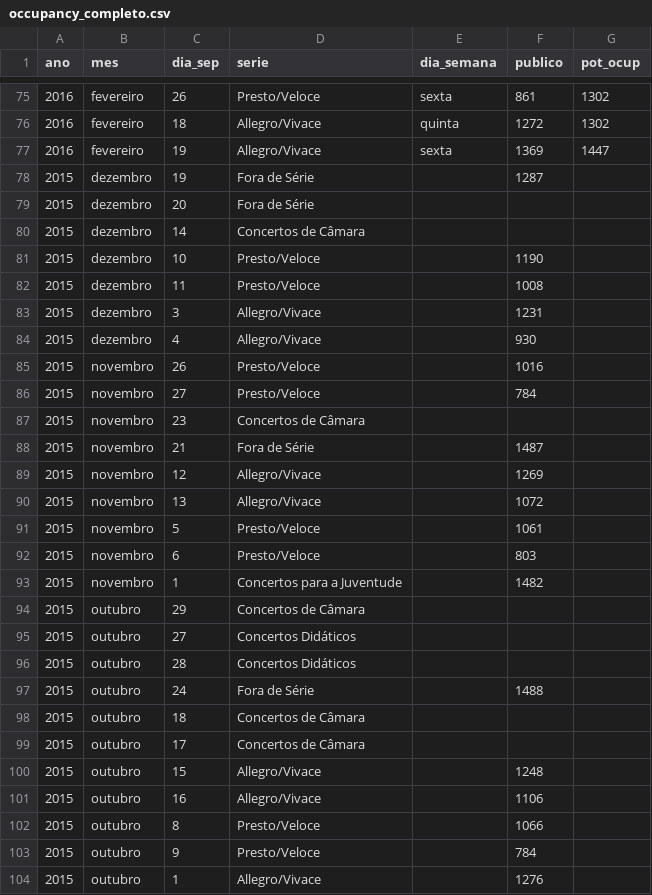
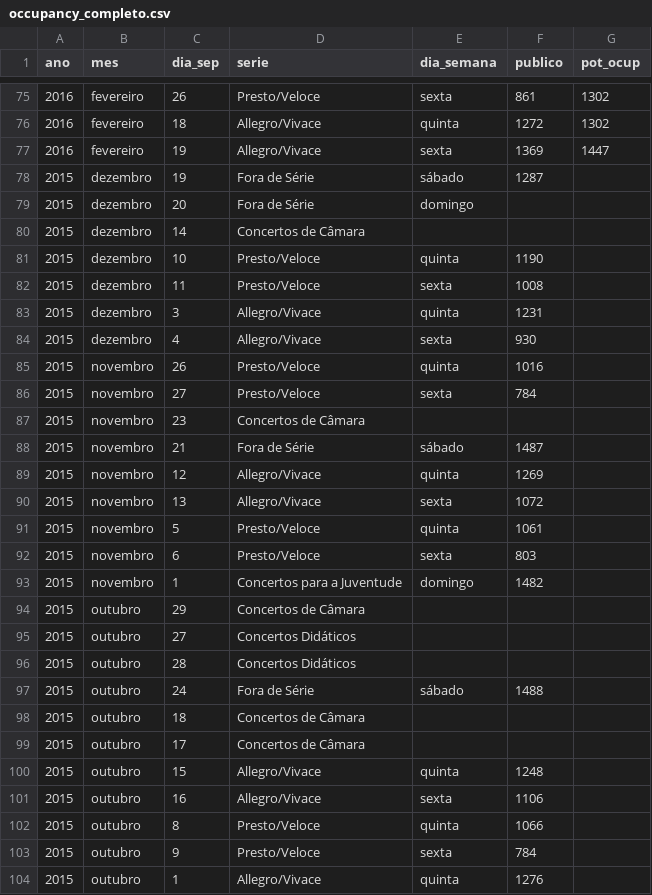
Before and after one commit to neylsoncrepalde/tese, a CSV file: site_filarmonica/occupancy_completo.csv, drawn as a sheet; only a part is shown, gaps mark what is left out; the diff covers the shown part only.

Commit message:
dia da semana 2015

```diff
--- a/site_filarmonica/occupancy_completo.csv
+++ b/site_filarmonica/occupancy_completo.csv
@@ -77,18 +77,18 @@ ano,mes,dia_sep,serie,dia_semana,publico,pot_ocup
 2016,fevereiro,19,Allegro/Vivace,sexta,1369,1447
-2015,dezembro,19,Fora de Série,,1287,
-2015,dezembro,20,Fora de Série,,,
+2015,dezembro,19,Fora de Série,sábado,1287,
+2015,dezembro,20,Fora de Série,domingo,,
 2015,dezembro,14,Concertos de Câmara,,,
-2015,dezembro,10,Presto/Veloce,,1190,
-2015,dezembro,11,Presto/Veloce,,1008,
-2015,dezembro,3,Allegro/Vivace,,1231,
-2015,dezembro,4,Allegro/Vivace,,930,
-2015,novembro,26,Presto/Veloce,,1016,
-2015,novembro,27,Presto/Veloce,,784,
+2015,dezembro,10,Presto/Veloce,quinta,1190,
+2015,dezembro,11,Presto/Veloce,sexta,1008,
+2015,dezembro,3,Allegro/Vivace,quinta,1231,
+2015,dezembro,4,Allegro/Vivace,sexta,930,
+2015,novembro,26,Presto/Veloce,quinta,1016,
+2015,novembro,27,Presto/Veloce,sexta,784,
 2015,novembro,23,Concertos de Câmara,,,
-2015,novembro,21,Fora de Série,,1487,
-2015,novembro,12,Allegro/Vivace,,1269,
-2015,novembro,13,Allegro/Vivace,,1072,
-2015,novembro,5,Presto/Veloce,,1061,
-2015,novembro,6,Presto/Veloce,,803,
-2015,novembro,1,Concertos para a Juventude,,1482,
+2015,novembro,21,Fora de Série,sábado,1487,
+2015,novembro,12,Allegro/Vivace,quinta,1269,
+2015,novembro,13,Allegro/Vivace,sexta,1072,
+2015,novembro,5,Presto/Veloce,quinta,1061,
+2015,novembro,6,Presto/Veloce,sexta,803,
+2015,novembro,1,Concertos para a Juventude,domingo,1482,
 2015,outubro,29,Concertos de Câmara,,,
@@ -96,9 +96,9 @@ ano,mes,dia_sep,serie,dia_semana,publico,pot_ocup
 2015,outubro,28,Concertos Didáticos,,,
-2015,outubro,24,Fora de Série,,1488,
+2015,outubro,24,Fora de Série,sábado,1488,
 2015,outubro,18,Concertos de Câmara,,,
 2015,outubro,17,Concertos de Câmara,,,
-2015,outubro,15,Allegro/Vivace,,1248,
-2015,outubro,16,Allegro/Vivace,,1106,
-2015,outubro,8,Presto/Veloce,,1066,
-2015,outubro,9,Presto/Veloce,,784,
-2015,outubro,1,Allegro/Vivace,,1276,
+2015,outubro,15,Allegro/Vivace,quinta,1248,
+2015,outubro,16,Allegro/Vivace,sexta,1106,
+2015,outubro,8,Presto/Veloce,quinta,1066,
+2015,outubro,9,Presto/Veloce,sexta,784,
+2015,outubro,1,Allegro/Vivace,quinta,1276,
```
Also changed, not shown: 51 edited cells elsewhere in this file.
